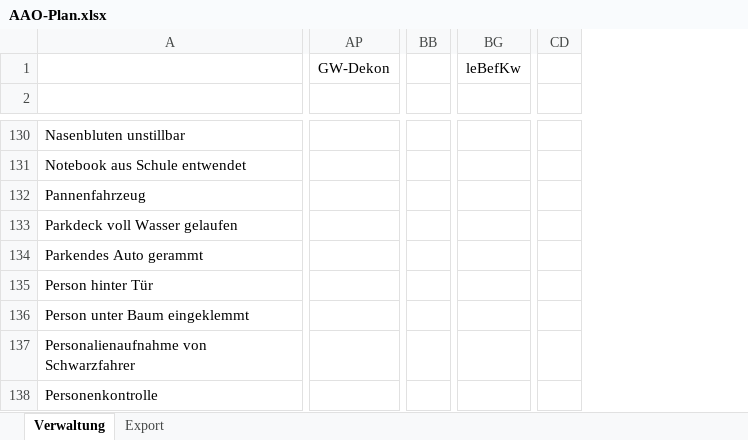
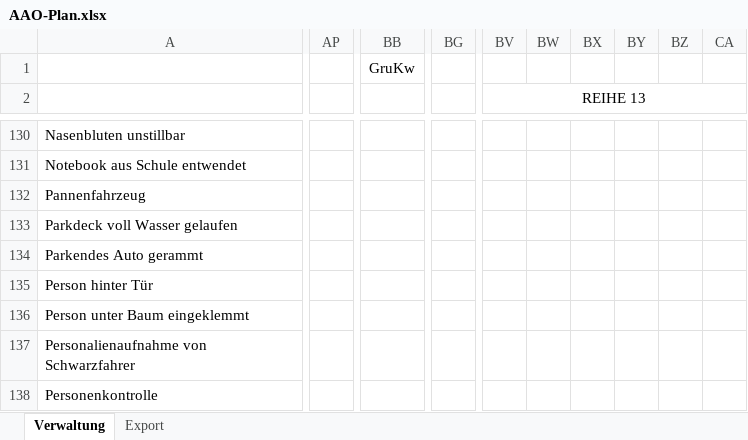
Before and after one commit to dstahlmann/leitstellenspielautoresolver, an Excel workbook: AAO-Plan.xlsx, sheet Verwaltung, drawn as a sheet; only a part is shown, gaps mark what is left out; values as stored, in another font and other column widths than the file's, no borders; conditional formats not drawn; removed rows and columns are numbered as before the commit, all else as after; the diff covers the shown part only; the diff names each change by its address in the sheet, - before the commit and + after, or states it on an @@ line.

```diff
--- a/AAO-Plan.xlsx (sheet Verwaltung)
+++ b/AAO-Plan.xlsx (sheet Verwaltung)
-column AP, row 1: GW-Dekon
+column AP, empty
-column BB, empty
+column BB, row 1: GruKw
-column BG, row 1: leBefKw
+column BG, empty
+column BV, row 2: REIHE 13
+column BW, empty
+column BX, empty
+column BY, empty
+column BZ, empty
+column CA, empty
-column CD, empty
```
Also changed, not shown: 2 added columns, 1 removed column, 381 edited cells, cell formats and merged cells elsewhere in this sheet, sheet Export, formulas that keep their value, Fahrzeug_und_Bedarfsplan.xlsx.
